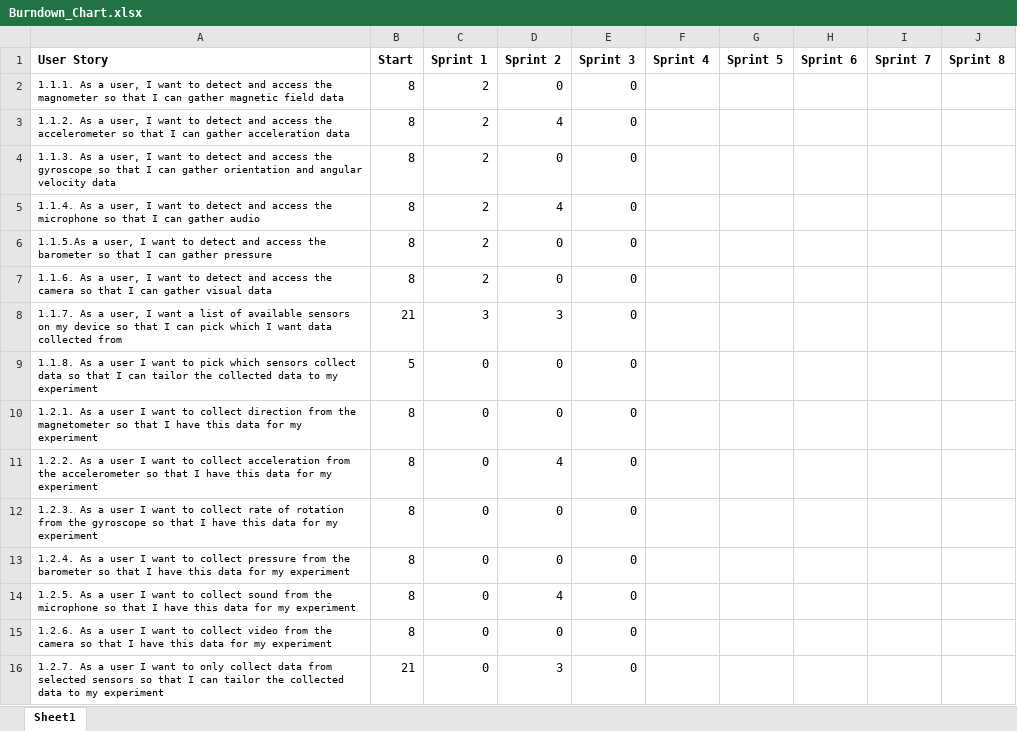
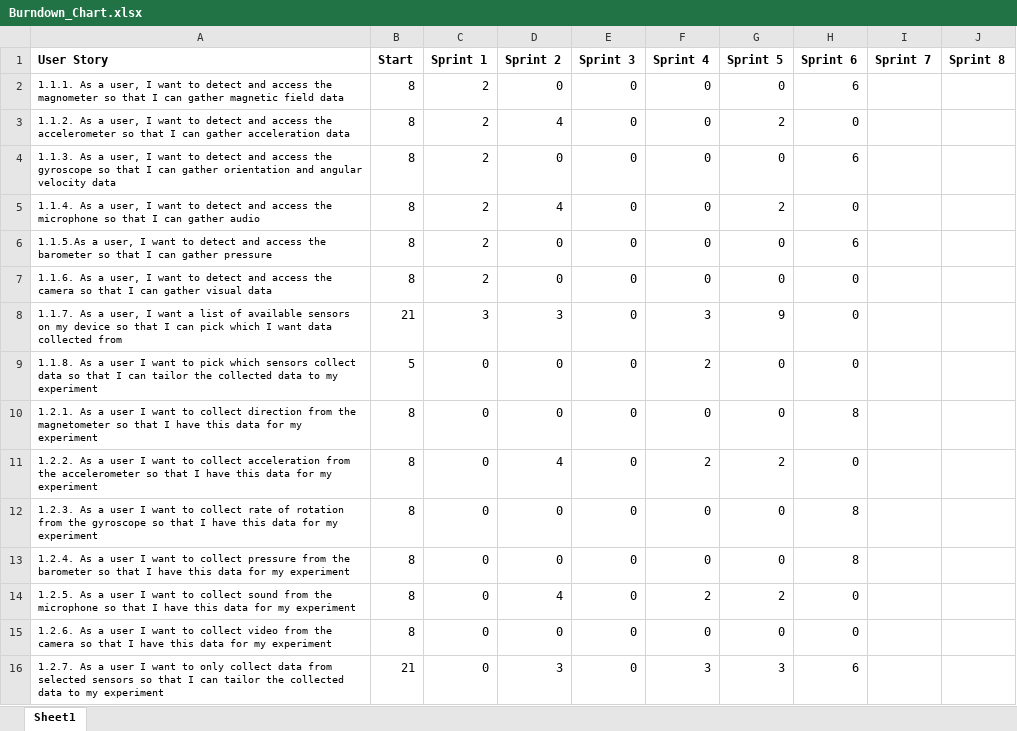
Before and after one commit to IanOxborrow/Sensible, an Excel workbook: Background Documentation/Burndown Chart/Burndown_Chart.xlsx, sheet Sheet1, drawn as a sheet; only a part is shown; values as stored, in another font and other column widths than the file's, no borders; charts and pictures not drawn; the diff covers the shown part only; the diff names each change by its address in the sheet, - before the commit and + after, or states it on an @@ line.

Commit message:
Replace Burndown_Chart.xlsx

```diff
--- a/Background Documentation/Burndown Chart/Burndown_Chart.xlsx (sheet Sheet1)
+++ b/Background Documentation/Burndown Chart/Burndown_Chart.xlsx (sheet Sheet1)
-F2:F7 (Sprint 4): (empty)
+F2:F7 (Sprint 4): 0
-G2 (Sprint 5): (empty)
+G2 (Sprint 5): 0
-H2 (Sprint 6): (empty)
+H2 (Sprint 6): 6
-G3 (Sprint 5): (empty)
+G3 (Sprint 5): 2
-H3 (Sprint 6): (empty)
+H3 (Sprint 6): 0
-G4 (Sprint 5): (empty)
+G4 (Sprint 5): 0
-H4 (Sprint 6): (empty)
+H4 (Sprint 6): 6
-G5 (Sprint 5): (empty)
+G5 (Sprint 5): 2
-H5 (Sprint 6): (empty)
+H5 (Sprint 6): 0
-G6:G7 (Sprint 5): (empty)
+G6:G7 (Sprint 5): 0
-H6 (Sprint 6): (empty)
+H6 (Sprint 6): 6
-H7:H9 (Sprint 6): (empty)
+H7:H9 (Sprint 6): 0
-F8 (Sprint 4): (empty)
+F8 (Sprint 4): 3
-G8 (Sprint 5): (empty)
+G8 (Sprint 5): 9
-F9 (Sprint 4): (empty)
+F9 (Sprint 4): 2
-G9:G10 (Sprint 5): (empty)
+G9:G10 (Sprint 5): 0
-F10 (Sprint 4): (empty)
+F10 (Sprint 4): 0
-H10 (Sprint 6): (empty)
+H10 (Sprint 6): 8
-F11 (Sprint 4): (empty)
+F11 (Sprint 4): 2
-G11 (Sprint 5): (empty)
+G11 (Sprint 5): 2
-H11 (Sprint 6): (empty)
+H11 (Sprint 6): 0
-F12:F13 (Sprint 4): (empty)
+F12:F13 (Sprint 4): 0
-G12:G13 (Sprint 5): (empty)
+G12:G13 (Sprint 5): 0
-H12:H13 (Sprint 6): (empty)
+H12:H13 (Sprint 6): 8
-F14 (Sprint 4): (empty)
+F14 (Sprint 4): 2
-G14 (Sprint 5): (empty)
+G14 (Sprint 5): 2
-H14:H15 (Sprint 6): (empty)
+H14:H15 (Sprint 6): 0
-F15 (Sprint 4): (empty)
+F15 (Sprint 4): 0
-G15 (Sprint 5): (empty)
+G15 (Sprint 5): 0
-F16 (Sprint 4): (empty)
+F16 (Sprint 4): 3
-G16 (Sprint 5): (empty)
+G16 (Sprint 5): 3
-H16 (Sprint 6): (empty)
+H16 (Sprint 6): 6
```
Also changed, not shown: 57 edited cells elsewhere in this sheet, charts or pictures.
